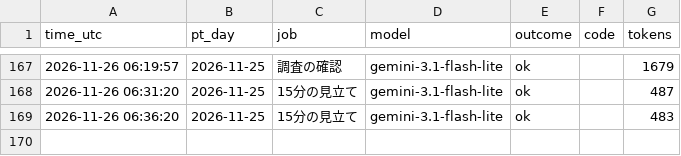
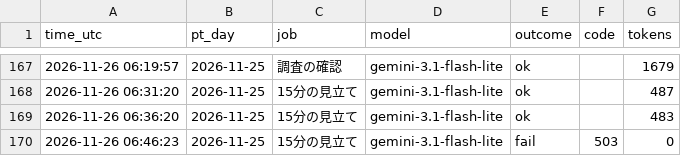
Before and after one commit to ke104-debug/fx-, a CSV file: journal/gemini_usage.csv, drawn as a sheet; only a part is shown, gaps mark what is left out; the diff names each change by its address in the sheet, - before the commit and + after, or states it on an @@ line.

```diff
--- a/journal/gemini_usage.csv
+++ b/journal/gemini_usage.csv
+row 170: 2026-11-26 06:46:23 | 2026-11-25 | 15分の見立て | gemini-3.1-flash-lite | fail | 503 | 0
```
Also changed, not shown: journal/quick_ai.csv.
